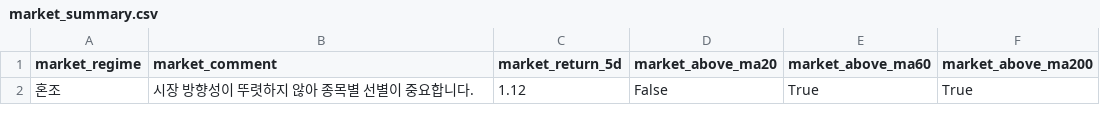
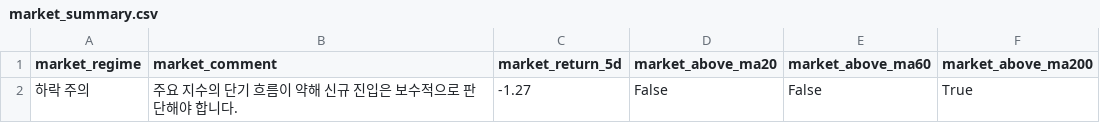
Before and after one commit to kyungseokpark/Stock_Agent_rev, a CSV file: output/us/market_summary.csv, drawn as a sheet; removed rows and columns are numbered as before the commit, all else as after; the diff names each change by its address in the sheet, - before the commit and + after, or states it on an @@ line.

```diff
--- a/output/us/market_summary.csv
+++ b/output/us/market_summary.csv
-row 2: 혼조 | 시장 방향성이 뚜렷하지 않아 종목별 선별이 중요합니다. | 1.12 | False | True | True
+row 2: 하락 주의 | 주요 지수의 단기 흐름이 약해 신규 진입은 보수적으로 판단해야 합니다. | -1.27 | False | False | True
```
Also changed, not shown: output/us/full_result.csv, output/us/top5.csv, 5 other files.
